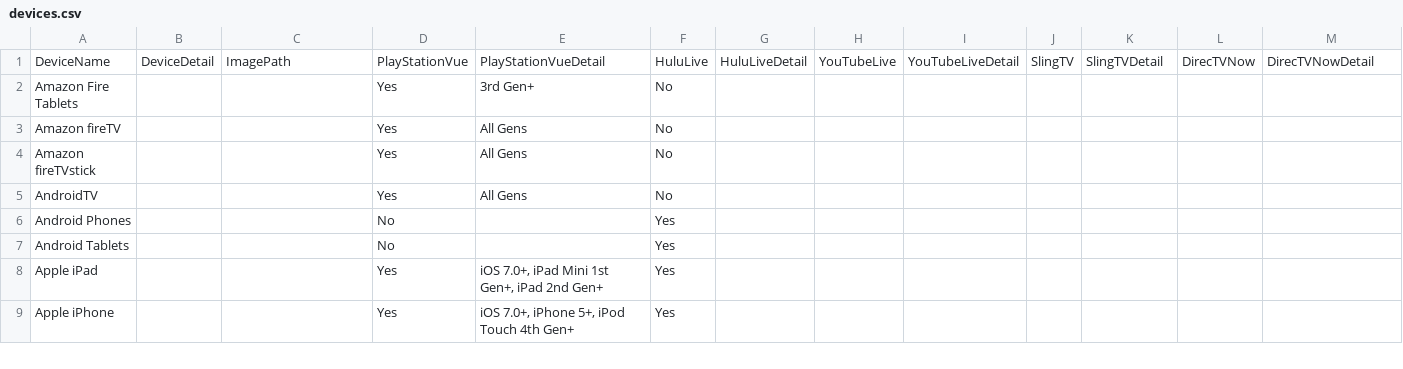
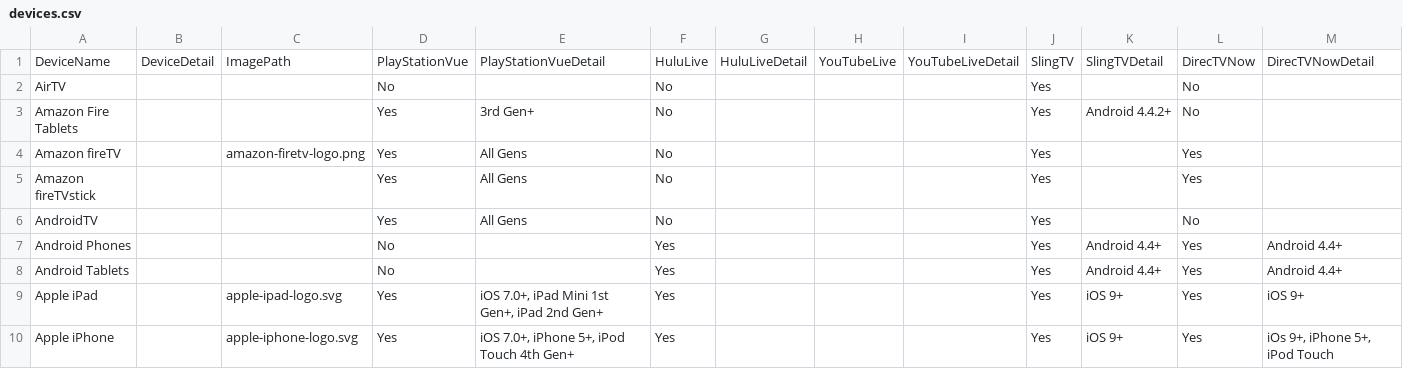
Before and after one commit to BrokenMirrors/BrokenMirrors.github.io, a CSV file: src/data/devices.csv, drawn as a sheet; only a part is shown; the diff covers the shown part only.

Commit message:
Added some device data for additional platforms

```diff
--- a/src/data/devices.csv
+++ b/src/data/devices.csv
@@ -1,9 +1,10 @@
 DeviceName,DeviceDetail,ImagePath,PlayStationVue,PlayStationVueDetail,HuluLive,HuluLiveDetail,YouTubeLive,YouTubeLiveDetail,SlingTV,SlingTVDetail,DirecTVNow,DirecTVNowDetail
-Amazon Fire Tablets,,,Yes,3rd Gen+,No,,,,,,,
-Amazon fireTV,,,Yes,All Gens,No,,,,,,,
-Amazon fireTVstick,,,Yes,All Gens,No,,,,,,,
-AndroidTV,,,Yes,All Gens,No,,,,,,,
-Android Phones,,,No,,Yes,,,,,,,
-Android Tablets,,,No,,Yes,,,,,,,
-Apple iPad,,,Yes,"iOS 7.0+, iPad Mini 1st Gen+, iPad 2nd Gen+",Yes,,,,,,,
-Apple iPhone,,,Yes,"iOS 7.0+, iPhone 5+, iPod Touch 4th Gen+",Yes,,,,,,,
+AirTV,,,No,,No,,,,Yes,,No,
+Amazon Fire Tablets,,,Yes,3rd Gen+,No,,,,Yes,Android 4.4.2+,No,
+Amazon fireTV,,amazon-firetv-logo.png,Yes,All Gens,No,,,,Yes,,Yes,
+Amazon fireTVstick,,,Yes,All Gens,No,,,,Yes,,Yes,
+AndroidTV,,,Yes,All Gens,No,,,,Yes,,No,
+Android Phones,,,No,,Yes,,,,Yes,Android 4.4+,Yes,Android 4.4+
+Android Tablets,,,No,,Yes,,,,Yes,Android 4.4+,Yes,Android 4.4+
+Apple iPad,,apple-ipad-logo.svg,Yes,"iOS 7.0+, iPad Mini 1st Gen+, iPad 2nd Gen+",Yes,,,,Yes,iOS 9+,Yes,iOS 9+
+Apple iPhone,,apple-iphone-logo.svg,Yes,"iOS 7.0+, iPhone 5+, iPod Touch 4th Gen+",Yes,,,,Yes,iOS 9+,Yes,"iOs 9+, iPhone 5+, iPod Touch"
```
Also changed, not shown: 9 added rows, 2 removed rows and 15 edited cells elsewhere in this file, 15 other files.
